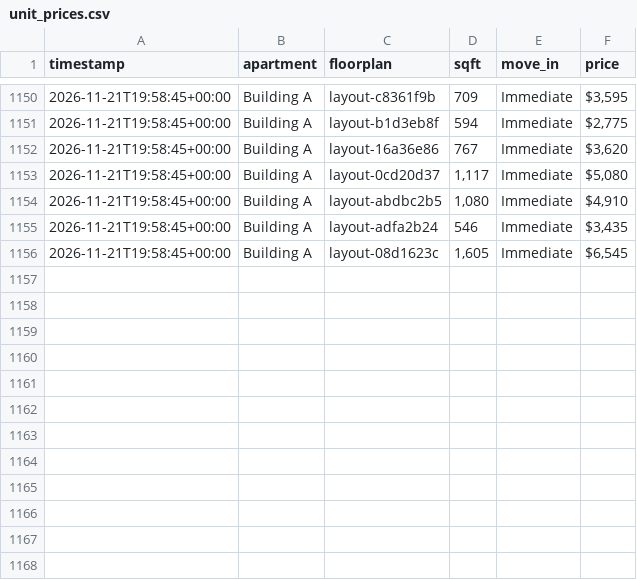
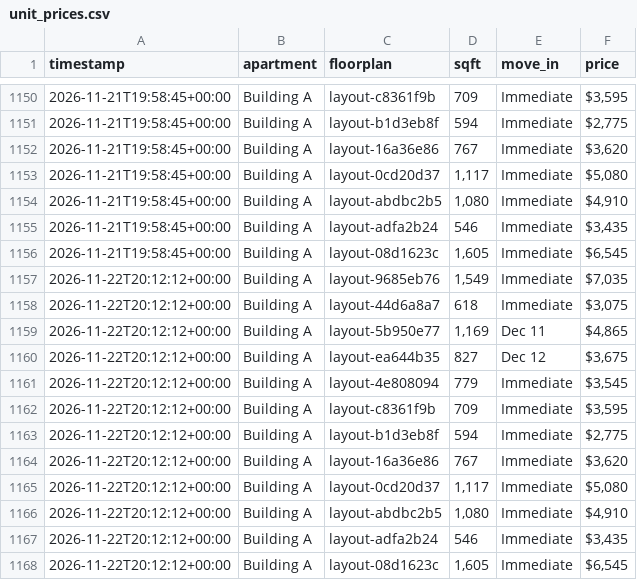
Before and after one commit to playuhh/tracker, a CSV file: data/unit_prices.csv, drawn as a sheet; only a part is shown, gaps mark what is left out; the diff names each change by its address in the sheet, - before the commit and + after, or states it on an @@ line.

```diff
--- a/data/unit_prices.csv
+++ b/data/unit_prices.csv
+row 1157: 2026-11-22T20:12:12+00:00 | Building A | layout-9685eb76 | 1,549 | Immediate | $7,035
+row 1158: 2026-11-22T20:12:12+00:00 | Building A | layout-44d6a8a7 | 618 | Immediate | $3,075
+row 1159: 2026-11-22T20:12:12+00:00 | Building A | layout-5b950e77 | 1,169 | Dec 11 | $4,865
+row 1160: 2026-11-22T20:12:12+00:00 | Building A | layout-ea644b35 | 827 | Dec 12 | $3,675
+row 1161: 2026-11-22T20:12:12+00:00 | Building A | layout-4e808094 | 779 | Immediate | $3,545
+row 1162: 2026-11-22T20:12:12+00:00 | Building A | layout-c8361f9b | 709 | Immediate | $3,595
+row 1163: 2026-11-22T20:12:12+00:00 | Building A | layout-b1d3eb8f | 594 | Immediate | $2,775
+row 1164: 2026-11-22T20:12:12+00:00 | Building A | layout-16a36e86 | 767 | Immediate | $3,620
+row 1165: 2026-11-22T20:12:12+00:00 | Building A | layout-0cd20d37 | 1,117 | Immediate | $5,080
+row 1166: 2026-11-22T20:12:12+00:00 | Building A | layout-abdbc2b5 | 1,080 | Immediate | $4,910
+row 1167: 2026-11-22T20:12:12+00:00 | Building A | layout-adfa2b24 | 546 | Immediate | $3,435
+row 1168: 2026-11-22T20:12:12+00:00 | Building A | layout-08d1623c | 1,605 | Immediate | $6,545
```
Also changed, not shown: data/floorplan_daily.csv, data/scrape_runs.csv, 2 other files.
